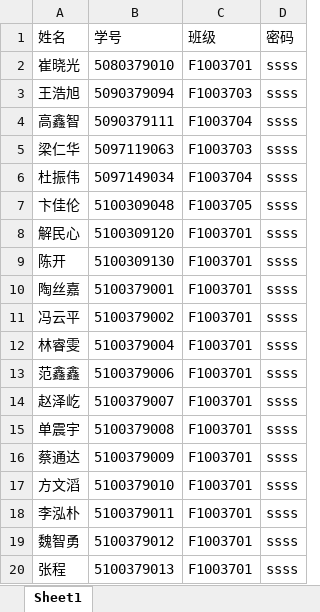
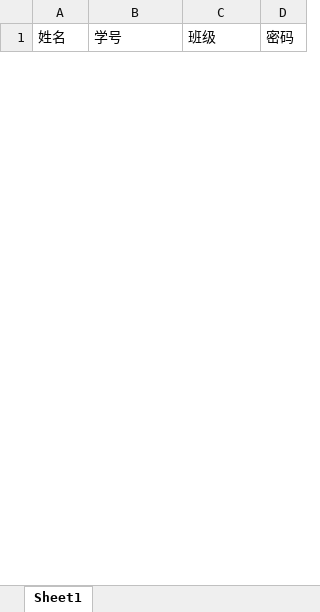
Before and after one commit to ldsink/ScholarshipManagementSystem, an Excel workbook: ScholarshipManagementSystem/App_Template/StudentInfoData.xlsx, sheet Sheet1, drawn as a sheet; only a part is shown; values as stored, in another font and other column widths than the file's, no borders; removed rows and columns are numbered as before the commit, all else as after; the diff covers the shown part only; the diff names each change by its address in the sheet, - before the commit and + after, or states it on an @@ line.

Commit message:
remove some info.

```diff
--- a/ScholarshipManagementSystem/App_Template/StudentInfoData.xlsx (sheet Sheet1)
+++ b/ScholarshipManagementSystem/App_Template/StudentInfoData.xlsx (sheet Sheet1)
-row 2: 崔晓光 | 5080379010 | F1003701 | ssss
-row 3: 王浩旭 | 5090379094 | F1003703 | ssss
-row 4: 高鑫智 | 5090379111 | F1003704 | ssss
-row 5: 梁仁华 | 5097119063 | F1003703 | ssss
-row 6: 杜振伟 | 5097149034 | F1003704 | ssss
-row 7: 卞佳伦 | 5100309048 | F1003705 | ssss
-row 8: 解民心 | 5100309120 | F1003701 | ssss
-row 9: 陈开 | 5100309130 | F1003701 | ssss
-row 10: 陶丝嘉 | 5100379001 | F1003701 | ssss
-row 11: 冯云平 | 5100379002 | F1003701 | ssss
-row 12: 林睿雯 | 5100379004 | F1003701 | ssss
-row 13: 范鑫鑫 | 5100379006 | F1003701 | ssss
-row 14: 赵泽屹 | 5100379007 | F1003701 | ssss
-row 15: 单震宇 | 5100379008 | F1003701 | ssss
-row 16: 蔡通达 | 5100379009 | F1003701 | ssss
-row 17: 方文滔 | 5100379010 | F1003701 | ssss
-row 18: 李泓朴 | 5100379011 | F1003701 | ssss
-row 19: 魏智勇 | 5100379012 | F1003701 | ssss
-row 20: 张程 | 5100379013 | F1003701 | ssss
```
Also changed, not shown: 1 added row and 467 removed rows elsewhere in this sheet.
